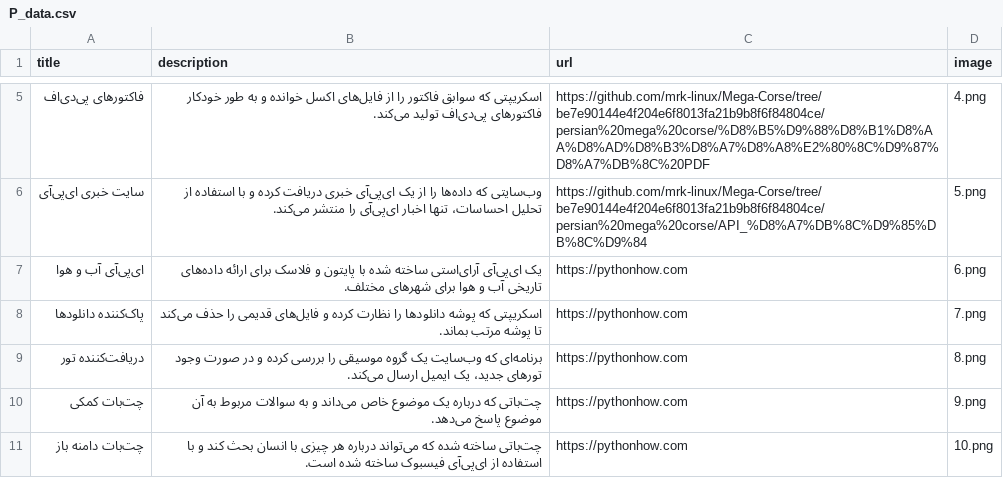
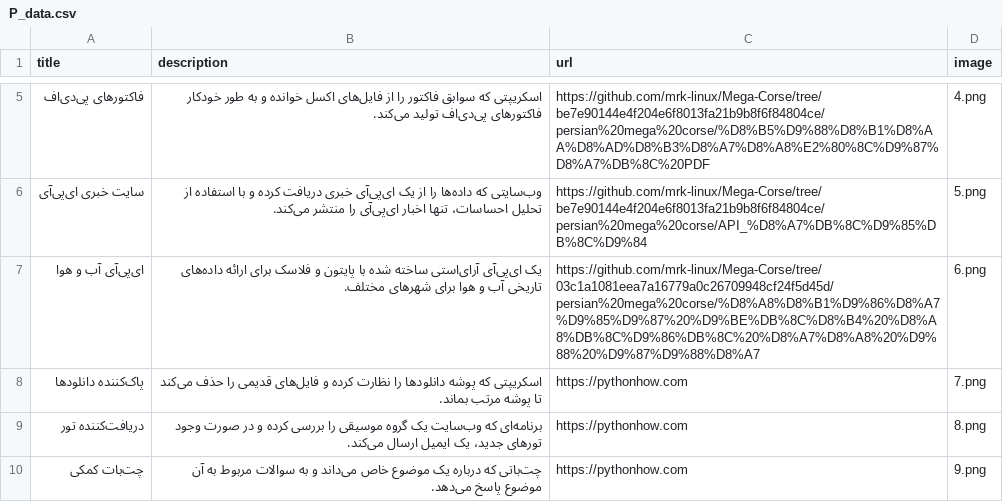
Before and after one commit to mrk-linux/Mega-Corse, a CSV file: persian mega corse/وب سایت نمونه کارها/P_data.csv, drawn as a sheet; only a part is shown, gaps mark what is left out; the shorter side is filled out with more unchanged rows.

Commit message:
update data.csv

```diff
--- a/persian mega corse/وب سایت نمونه کارها/P_data.csv
+++ b/persian mega corse/وب سایت نمونه کارها/P_data.csv
@@ -6,3 +6,3 @@ title;description;url;image
 سایت خبری ای‌پی‌آی;وب‌سایتی که داده‌ها را از یک ای‌پی‌آی خبری دریافت کرده و با استفاده از تحلیل احساسات، تنها اخبار ای‌پی‌آی را منتشر می‌کند.;https://github.com/mrk-linux/Mega-Corse/tree/be7e90144e4f204e6f8013fa21b9b8f6f84804ce/persian%20mega%20corse/API_%D8%A7%DB%8C%D9%85%DB%8C%D9%84;5.png
-ای‌پی‌آی آب و هوا;یک ای‌پی‌آی آرای‌استی ساخته شده با پایتون و فلاسک برای ارائه داده‌های تاریخی آب و هوا برای شهرهای مختلف.;https://pythonhow.com;6.png
+ای‌پی‌آی آب و هوا;یک ای‌پی‌آی آرای‌استی ساخته شده با پایتون و فلاسک برای ارائه داده‌های تاریخی آب و هوا برای شهرهای مختلف.;https://github.com/mrk-linux/Mega-Corse/tree/03c1a1081eea7a16779a0c26709948cf24f5d45d/persian%20mega%20corse/%D8%A8%D8%B1%D9%86%D8%A7%D9%85%D9%87%20%D9%BE%DB%8C%D8%B4%20%D8%A8%DB%8C%D9%86%DB%8C%20%D8%A7%D8%A8%20%D9%88%20%D9%87%D9%88%D8%A7;6.png
 پاک‌کننده دانلودها;اسکریپتی که پوشه دانلودها را نظارت کرده و فایل‌های قدیمی را حذف می‌کند تا پوشه مرتب بماند.;https://pythonhow.com;7.png
```
Also changed, not shown: Portfolio Website/data.csv.
